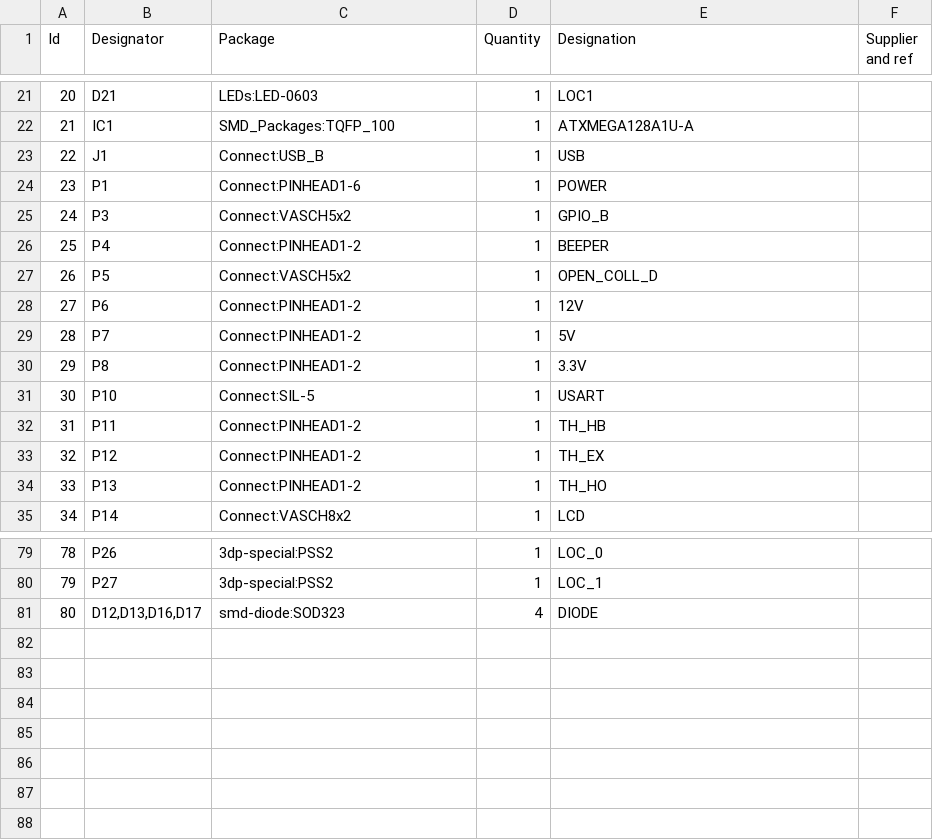
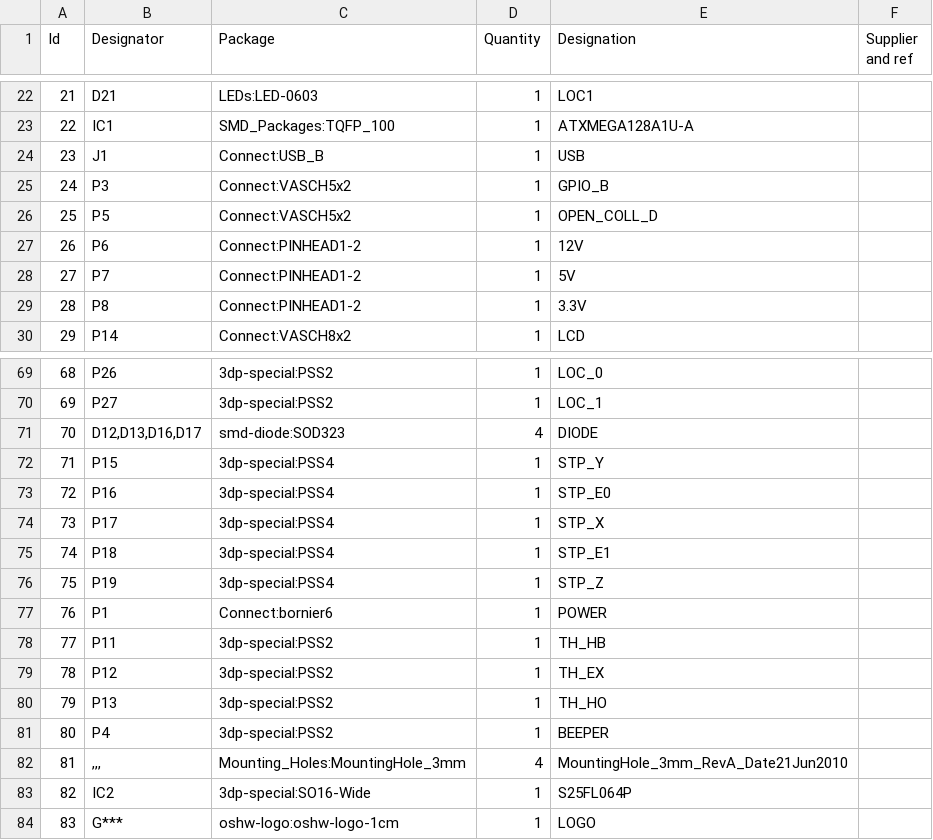
Before and after one commit to cjsatuforc/QsP, a CSV file: mainboard.csv, drawn as a sheet; only a part is shown, gaps mark what is left out; removed rows and columns are numbered as before the commit, all else as after; the diff covers the shown part only; the diff names each change by its address in the sheet, - before the commit and + after, or states it on an @@ line.

Commit message:
* Added goals for REV B * More room for mounting hole (bottom left)

```diff
--- a/mainboard.csv
+++ b/mainboard.csv
@@ column A (Id) renumbered between rows 4 and 71 @@
-row 24: 23 | P1 | Connect:PINHEAD1-6 | 1 | POWER
-row 26: 25 | P4 | Connect:PINHEAD1-2 | 1 | BEEPER
-row 31: 30 | P10 | Connect:SIL-5 | 1 | USART
-row 32: 31 | P11 | Connect:PINHEAD1-2 | 1 | TH_HB
-row 33: 32 | P12 | Connect:PINHEAD1-2 | 1 | TH_EX
-row 34: 33 | P13 | Connect:PINHEAD1-2 | 1 | TH_HO
@@ row 59 moved to row 72: 71 @@
@@ row 60 moved to row 73: 72 @@
@@ row 61 moved to row 74: 73 @@
@@ row 62 moved to row 75: 74 @@
@@ row 63 moved to row 76: 75 @@
+row 77: 76 | P1 | Connect:bornier6 | 1 | POWER
+row 78: 77 | P11 | 3dp-special:PSS2 | 1 | TH_HB
+row 79: 78 | P12 | 3dp-special:PSS2 | 1 | TH_EX
+row 80: 79 | P13 | 3dp-special:PSS2 | 1 | TH_HO
+row 81: 80 | P4 | 3dp-special:PSS2 | 1 | BEEPER
+row 82: 81 | ,,, | Mounting_Holes:MountingHole_3mm | 4 | MountingHole_3mm_RevA_Date21Jun2010
+row 83: 82 | IC2 | 3dp-special:SO16-Wide | 1 | S25FL064P
+row 84: 83 | G*** | oshw-logo:oshw-logo-1cm | 1 | LOGO
```
Also changed, not shown: 1 added row and 6 edited cells elsewhere in this file, 7 other files.
